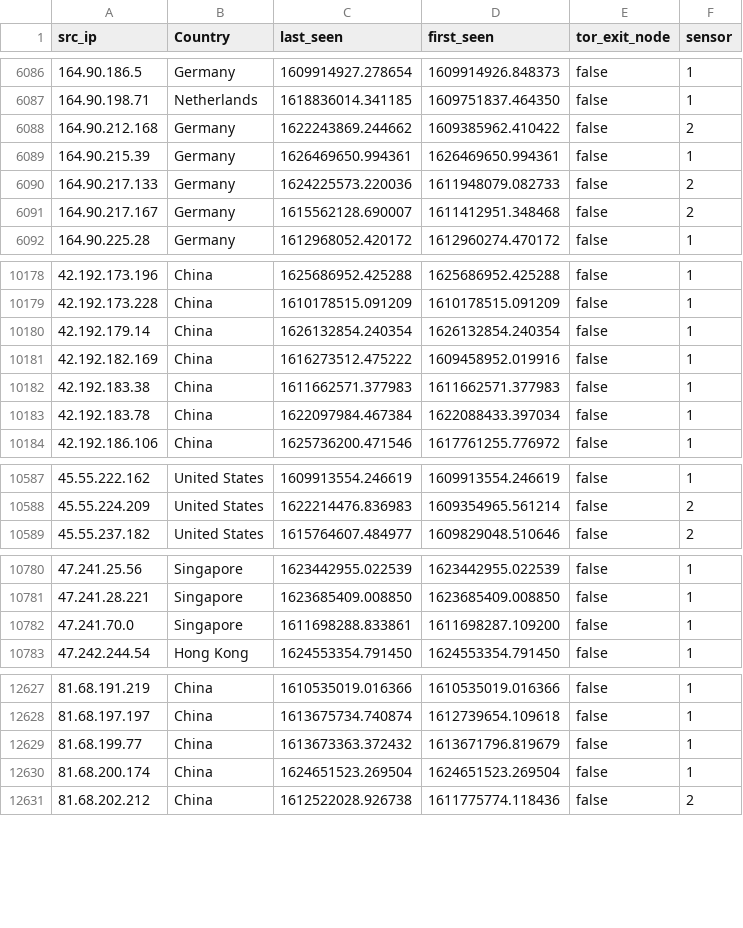
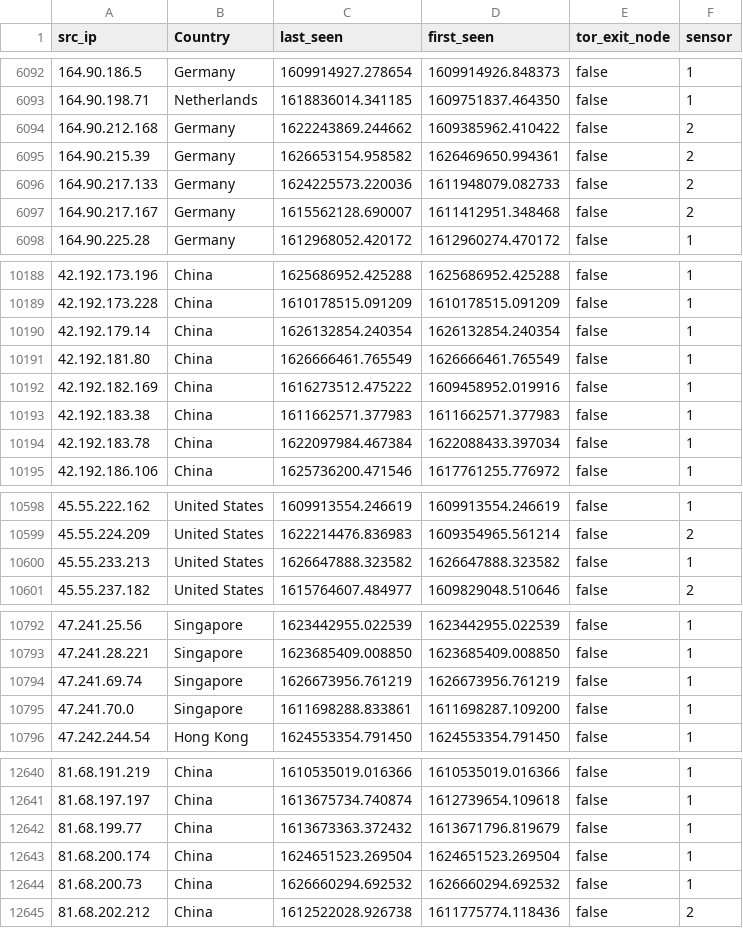
Before and after one commit to tankmek/threatfeed, a CSV file: ip_threat_feed.csv, drawn as a sheet; only a part is shown, gaps mark what is left out; the diff covers the shown part only.

```diff
--- a/ip_threat_feed.csv
+++ b/ip_threat_feed.csv
@@ -6088,3 +6094,3 @@
 "164.90.212.168",Germany,"1622243869.244662","1609385962.410422",false,2
-"164.90.215.39",Germany,"1626469650.994361","1626469650.994361",false,1
+"164.90.215.39",Germany,"1626653154.958582","1626469650.994361",false,2
 "164.90.217.133",Germany,"1624225573.220036","1611948079.082733",false,2
@@ -10180,2 +10190,3 @@
 "42.192.179.14",China,"1626132854.240354","1626132854.240354",false,1
+"42.192.181.80",China,"1626666461.765549","1626666461.765549",false,1
 "42.192.182.169",China,"1616273512.475222","1609458952.019916",false,1
@@ -10588,2 +10599,3 @@
 "45.55.224.209","United States","1622214476.836983","1609354965.561214",false,2
+"45.55.233.213","United States","1626647888.323582","1626647888.323582",false,1
 "45.55.237.182","United States","1615764607.484977","1609829048.510646",false,2
@@ -10781,2 +10793,3 @@
 "47.241.28.221",Singapore,"1623685409.008850","1623685409.008850",false,1
+"47.241.69.74",Singapore,"1626673956.761219","1626673956.761219",false,1
 "47.241.70.0",Singapore,"1611698288.833861","1611698287.109200",false,1
@@ -12630,2 +12643,3 @@
 "81.68.200.174",China,"1624651523.269504","1624651523.269504",false,1
+"81.68.200.73",China,"1626660294.692532","1626660294.692532",false,1
 "81.68.202.212",China,"1612522028.926738","1611775774.118436",false,2
```
Also changed, not shown: 10 added rows and 9 edited cells elsewhere in this file.
